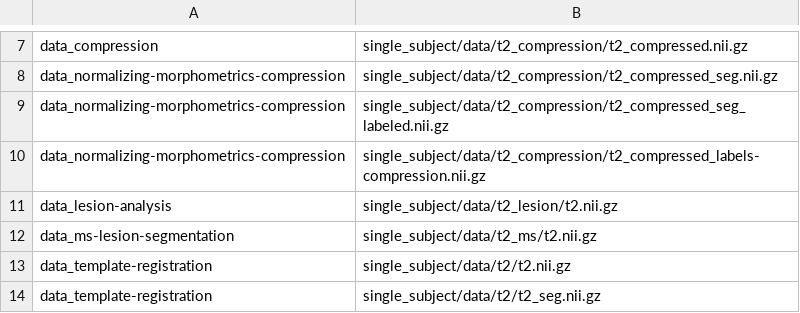
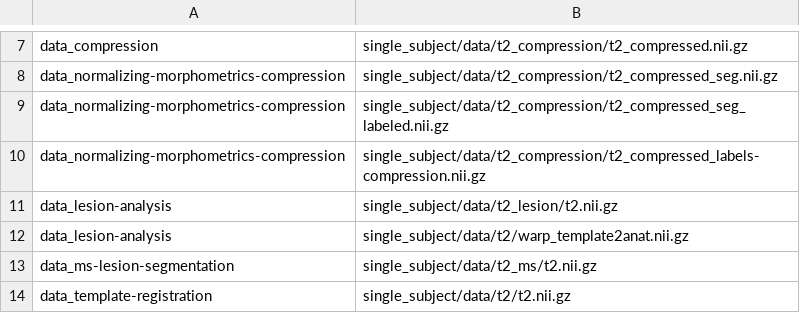
Before and after one commit to spinalcordtoolbox/sct_tutorial_data, a CSV file: tutorial-datasets.csv, drawn as a sheet; only a part is shown, gaps mark what is left out; the shorter side is filled out with more unchanged rows.

Commit message:
`tutorial-datasets.csv`: Add missing `warp_template2anat` file

```diff
--- a/tutorial-datasets.csv
+++ b/tutorial-datasets.csv
@@ -11,2 +11,3 @@ data_normalizing-morphometrics-compression,single_subject/data/t2_compression/t2
 data_lesion-analysis,single_subject/data/t2_lesion/t2.nii.gz
+data_lesion-analysis,single_subject/data/t2/warp_template2anat.nii.gz
 data_ms-lesion-segmentation,single_subject/data/t2_ms/t2.nii.gz
```
